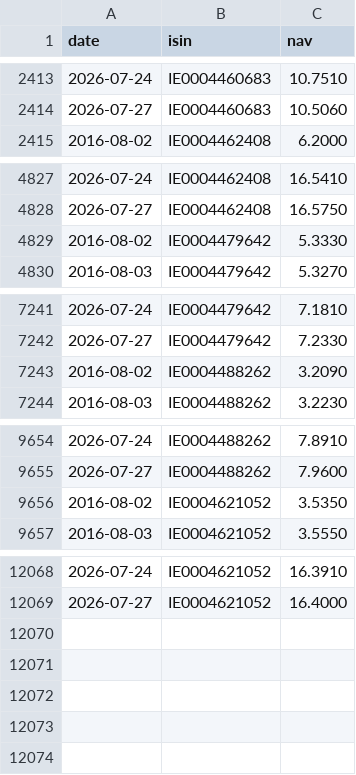
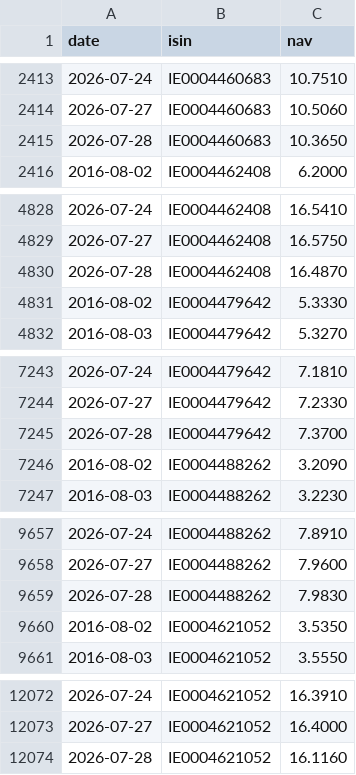
Before and after one commit to SapoFileStorage/fondi-mediolanum, a CSV file: data/nav_history.csv, drawn as a sheet; only a part is shown, gaps mark what is left out.

```diff
--- a/data/nav_history.csv
+++ b/data/nav_history.csv
@@ -2414,2 +2414,3 @@ date,isin,nav
 2026-07-27,IE0004460683,10.5060
+2026-07-28,IE0004460683,10.3650
 2016-08-02,IE0004462408,6.2000
@@ -4828,2 +4829,3 @@ date,isin,nav
 2026-07-27,IE0004462408,16.5750
+2026-07-28,IE0004462408,16.4870
 2016-08-02,IE0004479642,5.3330
@@ -7242,2 +7244,3 @@ date,isin,nav
 2026-07-27,IE0004479642,7.2330
+2026-07-28,IE0004479642,7.3700
 2016-08-02,IE0004488262,3.2090
@@ -9655,2 +9658,3 @@ date,isin,nav
 2026-07-27,IE0004488262,7.9600
+2026-07-28,IE0004488262,7.9830
 2016-08-02,IE0004621052,3.5350
@@ -12069 +12073,2 @@ date,isin,nav
 2026-07-27,IE0004621052,16.4000
+2026-07-28,IE0004621052,16.1160
```
